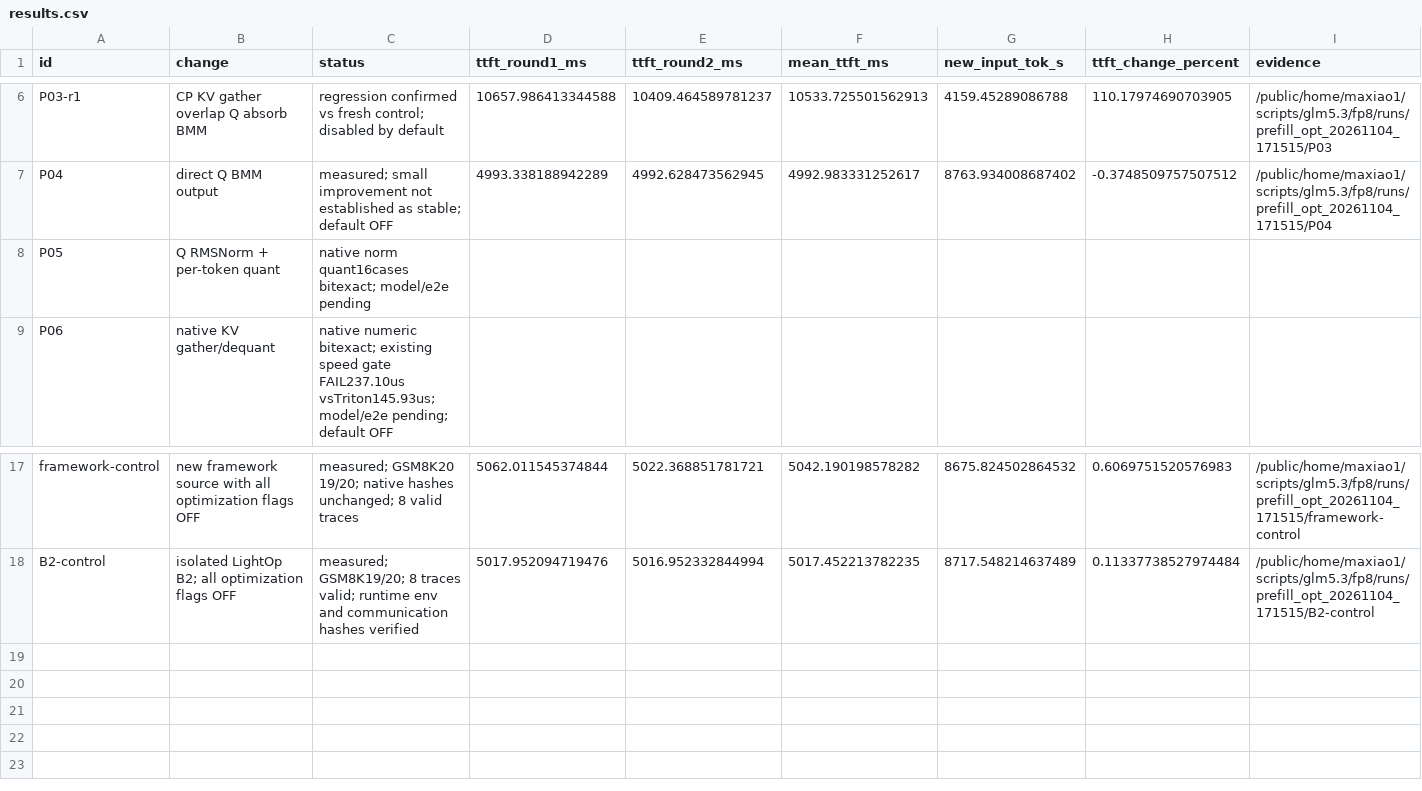
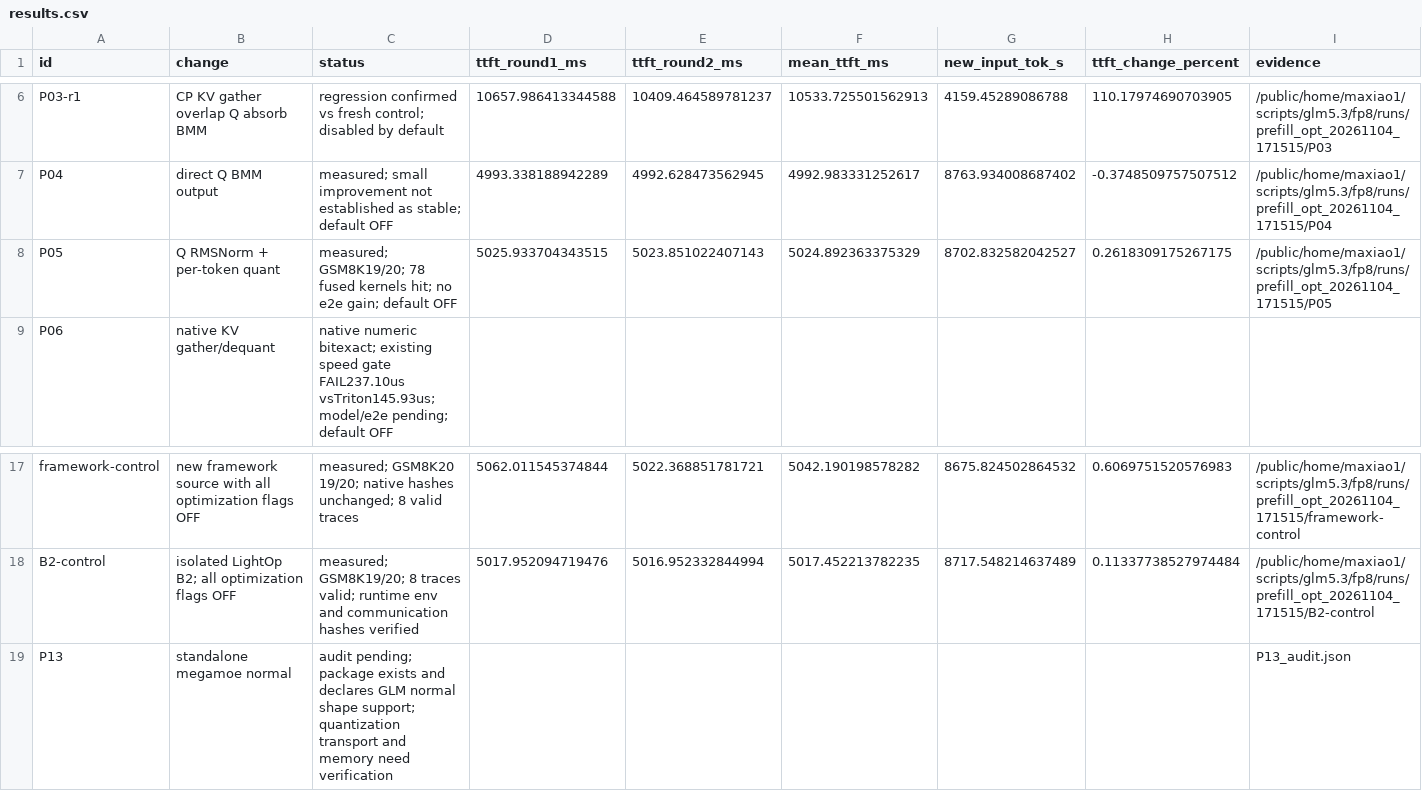
Before and after one commit to maxiaobetter/sglang-das, a CSV file: benchmark/glm53/prefill_20261104/results.csv, drawn as a sheet; only a part is shown, gaps mark what is left out.

Commit message:
docs: record Q norm fusion and standalone MegaMoE audit

```diff
--- a/benchmark/glm53/prefill_20261104/results.csv
+++ b/benchmark/glm53/prefill_20261104/results.csv
@@ -7,3 +7,3 @@ P03-r1,CP KV gather overlap Q absorb BMM,regression confirmed vs fresh control;
 P04,direct Q BMM output,measured; small improvement not established as stable; default OFF,4993.338188942289,4992.628473562945,4992.983331252617,8763.934008687402,-0.3748509757507512,/public/home/maxiao1/scripts/glm5.3/fp8/runs/prefill_opt_20261104_171515/P04
-P05,Q RMSNorm + per-token quant,native norm quant16cases bitexact; model/e2e pending,,,,,,
+P05,Q RMSNorm + per-token quant,measured; GSM8K19/20; 78 fused kernels hit; no e2e gain; default OFF,5025.933704343515,5023.851022407143,5024.892363375329,8702.832582042527,0.2618309175267175,/public/home/maxiao1/scripts/glm5.3/fp8/runs/prefill_opt_20261104_171515/P05
 P06,native KV gather/dequant,native numeric bitexact; existing speed gate FAIL237.10us vsTriton145.93us; model/e2e pending; default OFF,,,,,,
@@ -18 +18,2 @@ framework-control,new framework source with all optimization flags OFF,measured;
 B2-control,isolated LightOp B2; all optimization flags OFF,measured; GSM8K19/20; 8 traces valid; runtime env and communication hashes verified,5017.952094719476,5016.952332844994,5017.452213782235,8717.548214637489,0.11337738527974484,/public/home/maxiao1/scripts/glm5.3/fp8/runs/prefill_opt_20261104_171515/B2-control
+P13,standalone megamoe normal,audit pending; package exists and declares GLM normal shape support; quantization transport and memory need verification,,,,,,P13_audit.json
```
Also changed, not shown: 10 other files.
